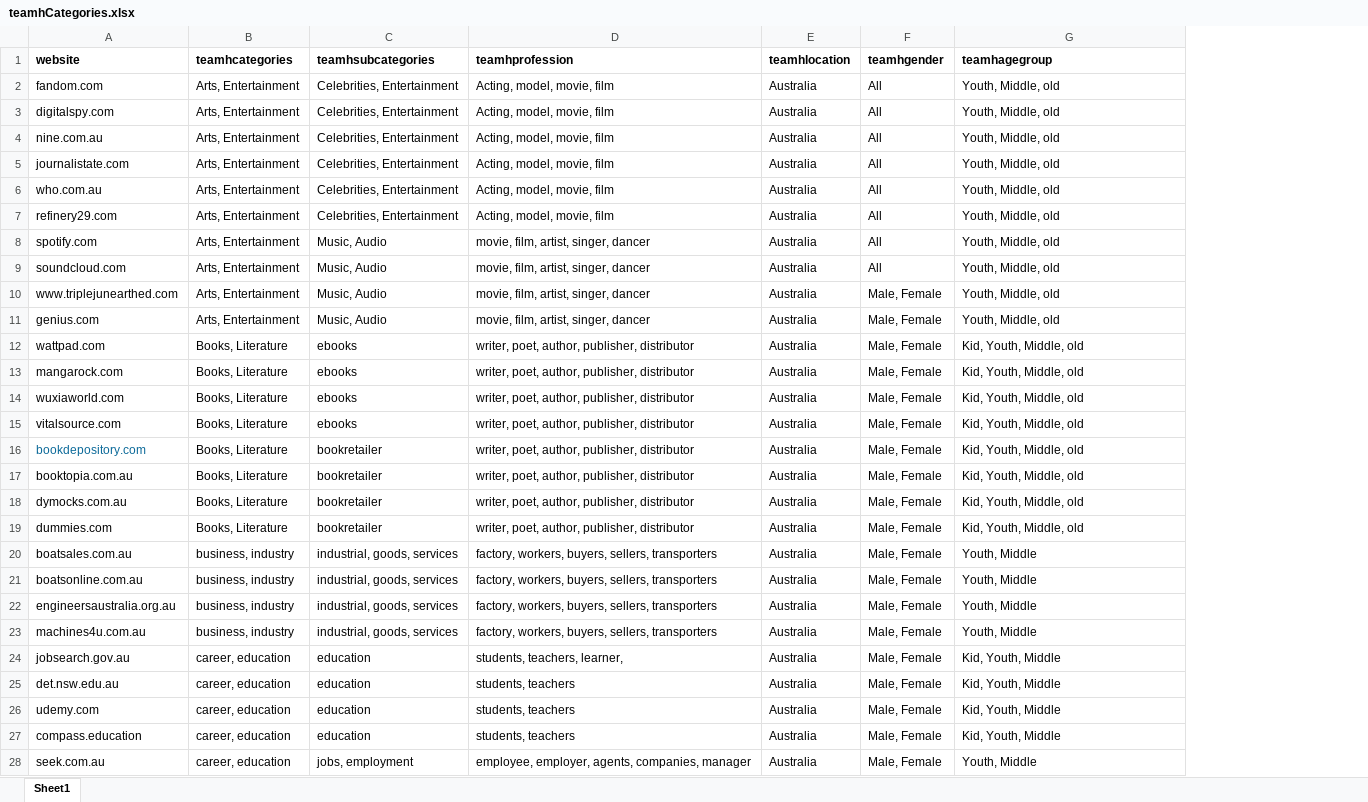
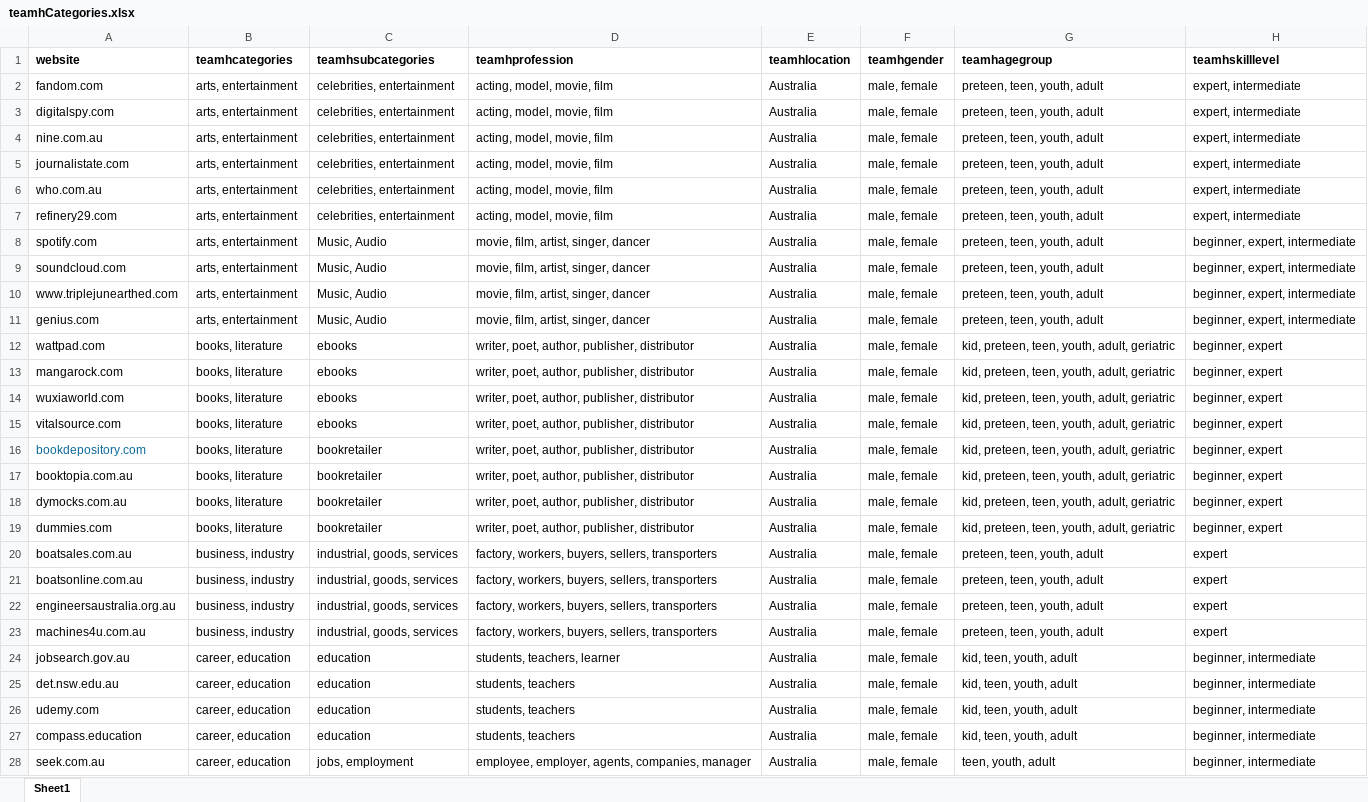
Before and after one commit to team-h/teamhwebarchive, an Excel workbook: warc-indexer/src/main/resources/teamhCategories.xlsx, sheet Sheet1, drawn as a sheet; only a part is shown; values as stored, in another font and other column widths than the file's, no borders; the diff covers the shown part only; the diff names each change by its address in the sheet, - before the commit and + after, or states it on an @@ line.

```diff
--- a/warc-indexer/src/main/resources/teamhCategories.xlsx (sheet Sheet1)
+++ b/warc-indexer/src/main/resources/teamhCategories.xlsx (sheet Sheet1)
+column H (teamhskilllevel), rows 2-28: expert, intermediate | expert, intermediate | expert, intermediate | expert, intermediate | expert, intermediate | expert, intermediate | beginner, expert, intermediate | beginner, expert, intermediate | beginner, expert, intermediate | beginner, expert, intermediate | beginner, expert | beginner, expert | beginner, expert | beginner, expert | beginner, expert | beginner, expert | beginner, expert | beginner, expert | expert | expert | expert | expert | beginner, intermediate | beginner, intermediate | beginner, intermediate | beginner, intermediate | beginner, intermediate
-B2:B11 (teamhcategories): Arts, Entertainment
+B2:B11 (teamhcategories): arts, entertainment
-C2:C7 (teamhsubcategories): Celebrities, Entertainment
+C2:C7 (teamhsubcategories): celebrities, entertainment
-D2:D7 (teamhprofession): Acting, model, movie, film
+D2:D7 (teamhprofession): acting, model, movie, film
-F2:F9 (teamhgender): All
+F2:F9 (teamhgender): male, female
-G2:G11 (teamhagegroup): Youth, Middle, old
+G2:G11 (teamhagegroup): preteen, teen, youth, adult
-F10:F28 (teamhgender): Male, Female
+F10:F28 (teamhgender): male, female
-B12:B19 (teamhcategories): Books, Literature
+B12:B19 (teamhcategories): books, literature
-G12:G19 (teamhagegroup): Kid, Youth, Middle, old
+G12:G19 (teamhagegroup): kid, preteen, teen, youth, adult, geriatric
-G20:G23 (teamhagegroup): Youth, Middle
+G20:G23 (teamhagegroup): preteen, teen, youth, adult
-D24 (teamhprofession): students, teachers, learner,
+D24 (teamhprofession): students, teachers, learner
-G24:G27 (teamhagegroup): Kid, Youth, Middle
+G24:G27 (teamhagegroup): kid, teen, youth, adult
-G28 (teamhagegroup): Youth, Middle
+G28 (teamhagegroup): teen, youth, adult
```
Also changed, not shown: 150 edited cells elsewhere in this sheet, 5 other files.
